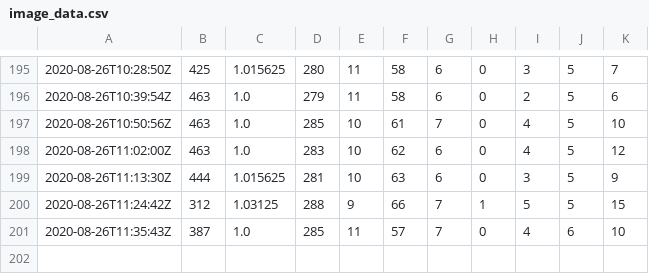
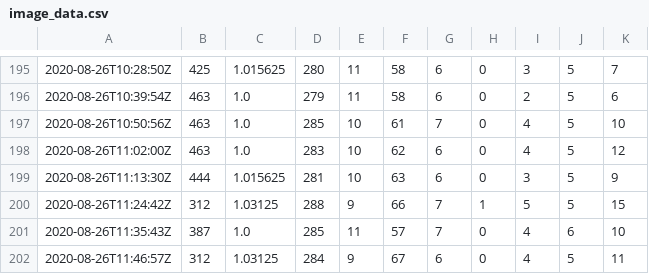
Before and after one commit to benjaminjulian/localpost, a CSV file: data/image_data.csv, drawn as a sheet; only a part is shown, gaps mark what is left out; the diff names each change by its address in the sheet, - before the commit and + after, or states it on an @@ line.

Commit message:
update

```diff
--- a/data/image_data.csv
+++ b/data/image_data.csv
+row 202: 2020-08-26T11:46:57Z | 312 | 1.03125 | 284 | 9 | 67 | 6 | 0 | 4 | 5 | 11
```
